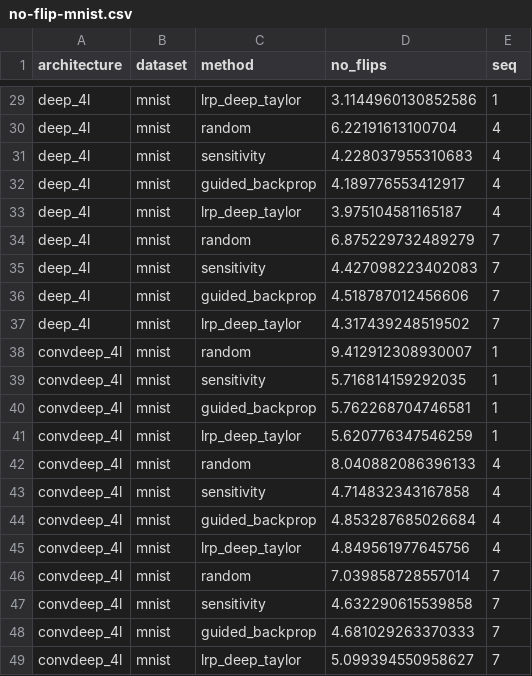
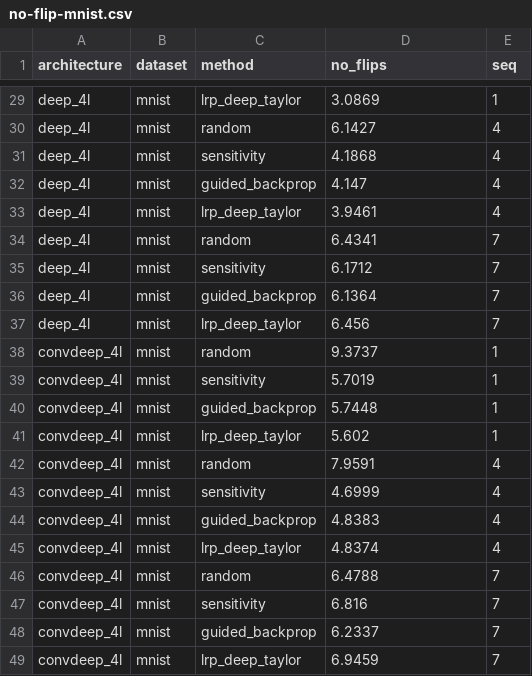
Before and after one commit to p16i/thesis-designing-recurrent-neural-networks-for-explainability, a CSV file: stats/no-flip-mnist.csv, drawn as a sheet; only a part is shown, gaps mark what is left out; the diff covers the shown part only; the diff names each change by its address in the sheet, - before the commit and + after, or states it on an @@ line.

Commit message:
s10 : count flip with zero pertubation

```diff
--- a/stats/no-flip-mnist.csv
+++ b/stats/no-flip-mnist.csv
-D29 (no_flips): 3.1144960130852586
+D29 (no_flips): 3.0869
-D30 (no_flips): 6.22191613100704
+D30 (no_flips): 6.1427
-D31 (no_flips): 4.228037955310683
+D31 (no_flips): 4.1868
-D32 (no_flips): 4.189776553412917
+D32 (no_flips): 4.147
-D33 (no_flips): 3.975104581165187
+D33 (no_flips): 3.9461
-D34 (no_flips): 6.875229732489279
+D34 (no_flips): 6.4341
-D35 (no_flips): 4.427098223402083
+D35 (no_flips): 6.1712
-D36 (no_flips): 4.518787012456606
+D36 (no_flips): 6.1364
-D37 (no_flips): 4.317439248519502
+D37 (no_flips): 6.456
-D38 (no_flips): 9.412912308930007
+D38 (no_flips): 9.3737
-D39 (no_flips): 5.716814159292035
+D39 (no_flips): 5.7019
-D40 (no_flips): 5.762268704746581
+D40 (no_flips): 5.7448
-D41 (no_flips): 5.620776347546259
+D41 (no_flips): 5.602
-D42 (no_flips): 8.040882086396133
+D42 (no_flips): 7.9591
-D43 (no_flips): 4.714832343167858
+D43 (no_flips): 4.6999
-D44 (no_flips): 4.853287685026684
+D44 (no_flips): 4.8383
-D45 (no_flips): 4.849561977645756
+D45 (no_flips): 4.8374
-D46 (no_flips): 7.039858728557014
+D46 (no_flips): 6.4788
-D47 (no_flips): 4.632290615539858
+D47 (no_flips): 6.816
-D48 (no_flips): 4.681029263370333
+D48 (no_flips): 6.2337
-D49 (no_flips): 5.099394550958627
+D49 (no_flips): 6.9459
```
Also changed, not shown: 27 edited cells elsewhere in this file, stats/no-flip-fashion-mnist.csv.
